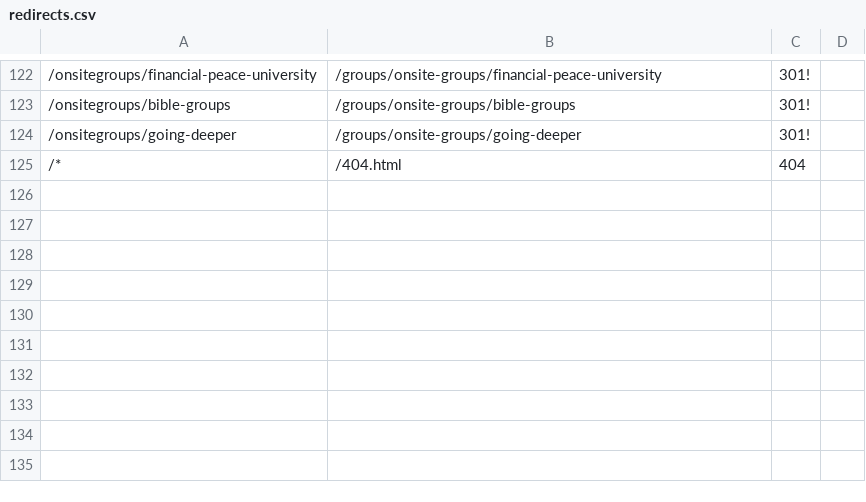
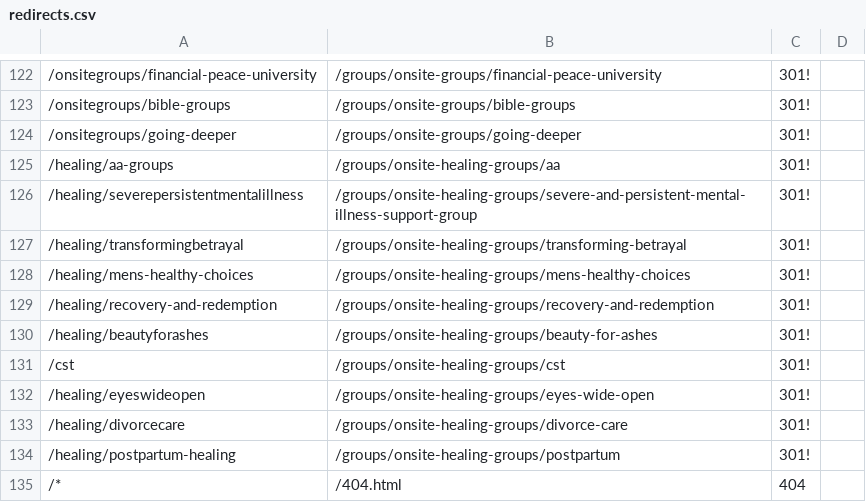
Before and after one commit to crdschurch/crds-net, a CSV file: redirects.csv, drawn as a sheet; only a part is shown, gaps mark what is left out; the diff names each change by its address in the sheet, - before the commit and + after, or states it on an @@ line.

Commit message:
US17886 Redirects Implement outstanding redirects

```diff
--- a/redirects.csv
+++ b/redirects.csv
+row 125: /healing/aa-groups | /groups/onsite-healing-groups/aa | 301!
+row 126: /healing/severepersistentmentalillness | /groups/onsite-healing-groups/severe-and-persistent-mental-illness-support-group | 301!
+row 127: /healing/transformingbetrayal | /groups/onsite-healing-groups/transforming-betrayal | 301!
+row 128: /healing/mens-healthy-choices | /groups/onsite-healing-groups/mens-healthy-choices | 301!
+row 129: /healing/recovery-and-redemption | /groups/onsite-healing-groups/recovery-and-redemption | 301!
+row 130: /healing/beautyforashes | /groups/onsite-healing-groups/beauty-for-ashes | 301!
+row 131: /cst | /groups/onsite-healing-groups/cst | 301!
+row 132: /healing/eyeswideopen | /groups/onsite-healing-groups/eyes-wide-open | 301!
+row 133: /healing/divorcecare | /groups/onsite-healing-groups/divorce-care | 301!
+row 134: /healing/postpartum-healing | /groups/onsite-healing-groups/postpartum | 301!
```
